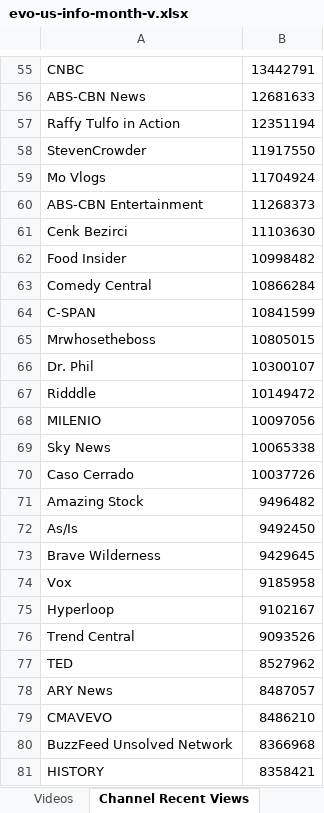
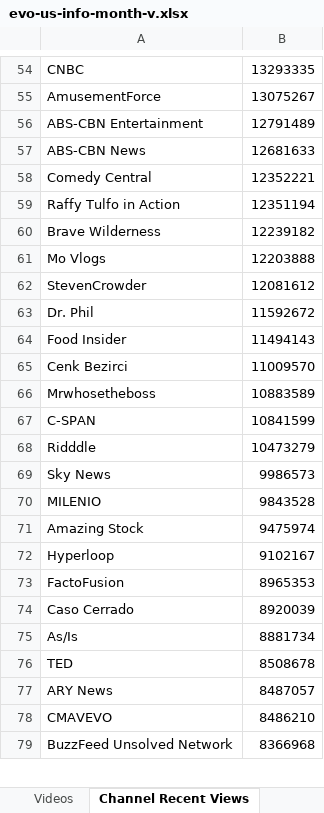
Before and after one commit to pnbt/youtube-transparency, an Excel workbook: app/assets/data/info/evo-us-info-month-v.xlsx, sheet Channel Recent Views, drawn as a sheet; only a part is shown, gaps mark what is left out; values as stored, in another font and other column widths than the file's, no borders; removed rows and columns are numbered as before the commit, all else as after; the diff covers the shown part only; the diff names each change by its address in the sheet, - before the commit and + after, or states it on an @@ line.

```diff
--- a/app/assets/data/info/evo-us-info-month-v.xlsx (sheet Channel Recent Views)
+++ b/app/assets/data/info/evo-us-info-month-v.xlsx (sheet Channel Recent Views)
-B54: 13442791
+B54: 13293335
+row 55: AmusementForce | 13075267
+row 56: ABS-CBN Entertainment | 12791489
+row 58: Comedy Central | 12352221
-row 58: StevenCrowder | 11917550
+row 60: Brave Wilderness | 12239182
-B61: 11704924
+B61: 12203888
-row 60: ABS-CBN Entertainment | 11268373
-row 61: Cenk Bezirci | 11103630
+row 62: StevenCrowder | 12081612
+row 63: Dr. Phil | 11592672
-B64: 10998482
+B64: 11494143
-row 63: Comedy Central | 10866284
+row 65: Cenk Bezirci | 11009570
+row 66: Mrwhosetheboss | 10883589
-row 65: Mrwhosetheboss | 10805015
-row 66: Dr. Phil | 10300107
-B68: 10149472
+B68: 10473279
-row 68: MILENIO | 10097056
-B69: 10065338
+B69: 9986573
-row 70: Caso Cerrado | 10037726
+row 70: MILENIO | 9843528
-B71: 9496482
+B71: 9475974
-row 72: As/Is | 9492450
-row 73: Brave Wilderness | 9429645
-row 74: Vox | 9185958
-row 76: Trend Central | 9093526
+row 73: FactoFusion | 8965353
+row 74: Caso Cerrado | 8920039
+row 75: As/Is | 8881734
-B76: 8527962
+B76: 8508678
-row 81: HISTORY | 8358421
```
Also changed, not shown: 343 added rows, 340 removed rows and 145 edited cells elsewhere in this sheet, sheet Videos, app/assets/data/info/evo-us-info-3days-r.xlsx, app/assets/data/info/evo-us-info-3days-v.xlsx, 15 other files.
